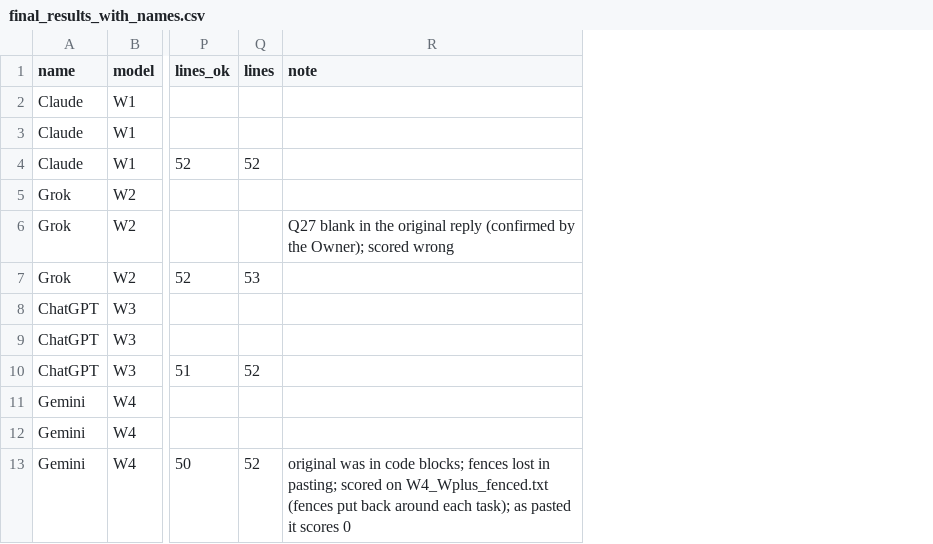
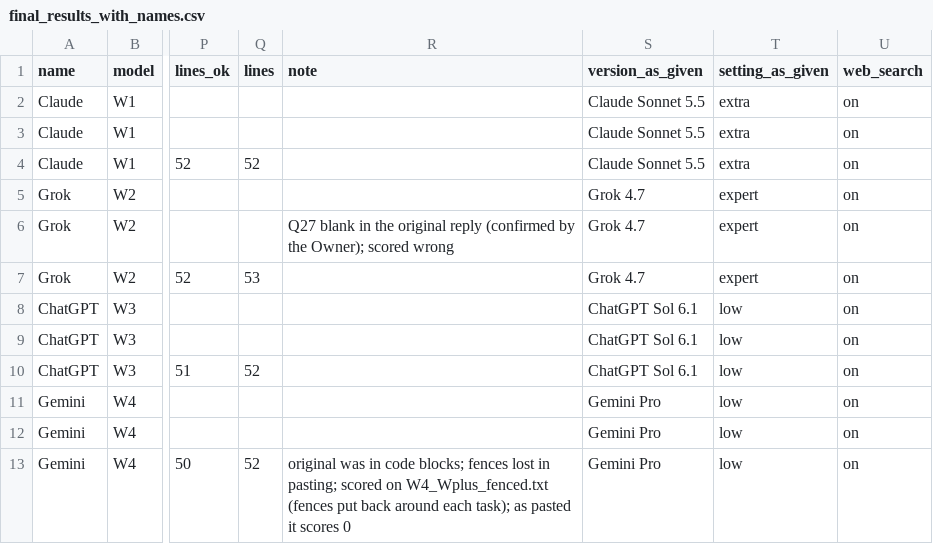
Before and after one commit to Ujjwal-Mukherjee/SILEX, a CSV file: experiments/r6.4-test-3/data/final_results_with_names.csv, drawn as a sheet; only a part is shown, gaps mark what is left out; the diff names each change by its address in the sheet, - before the commit and + after, or states it on an @@ line.

```diff
--- a/experiments/r6.4-test-3/data/final_results_with_names.csv
+++ b/experiments/r6.4-test-3/data/final_results_with_names.csv
+column S (version_as_given), rows 2-13: Claude Sonnet 5.5 | Claude Sonnet 5.5 | Claude Sonnet 5.5 | Grok 4.7 | Grok 4.7 | Grok 4.7 | ChatGPT Sol 6.1 | ChatGPT Sol 6.1 | ChatGPT Sol 6.1 | Gemini Pro | Gemini Pro | Gemini Pro
+column T (setting_as_given), rows 2-13: extra | extra | extra | expert | expert | expert | low | low | low | low | low | low
+column U (web_search), rows 2-13: all on
```
Also changed, not shown: 3 other files.
